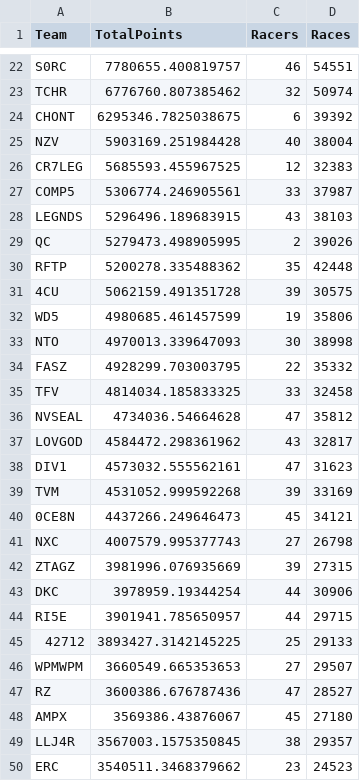
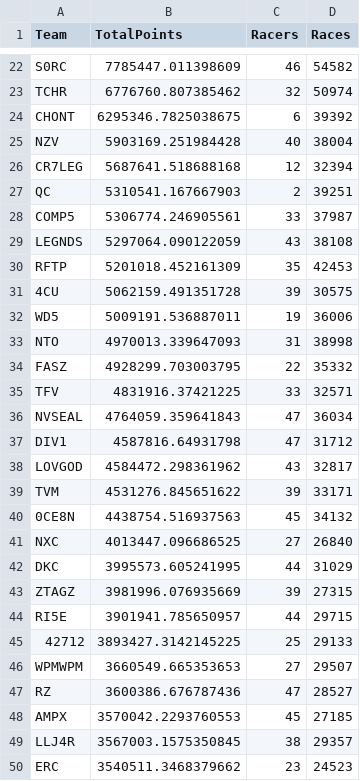
Before and after one commit to professional124/axionNTLEADERBOARDS, a CSV file: csv_archive/nitrotype_team_leaderboard_20250422.csv, drawn as a sheet; only a part is shown, gaps mark what is left out; removed rows and columns are numbered as before the commit, all else as after; the diff covers the shown part only; the diff names each change by its address in the sheet, - before the commit and + after, or states it on an @@ line.

```diff
--- a/csv_archive/nitrotype_team_leaderboard_20250422.csv
+++ b/csv_archive/nitrotype_team_leaderboard_20250422.csv
-B22 (TotalPoints): 7780655.400819757
+B22 (TotalPoints): 7785447.011398609
-D22 (Races): 54551
+D22 (Races): 54582
-B26 (TotalPoints): 5685593.455967525
+B26 (TotalPoints): 5687641.518688168
-D26 (Races): 32383
+D26 (Races): 32394
+row 27: QC | 5310541.167667903 | 2 | 39251
-B29 (TotalPoints): 5296496.189683915
+B29 (TotalPoints): 5297064.090122059
-D29 (Races): 38103
+D29 (Races): 38108
-row 29: QC | 5279473.498905995 | 2 | 39026
-B30 (TotalPoints): 5200278.335488362
+B30 (TotalPoints): 5201018.452161309
-D30 (Races): 42448
+D30 (Races): 42453
-B32 (TotalPoints): 4980685.461457599
+B32 (TotalPoints): 5009191.536887011
-D32 (Races): 35806
+D32 (Races): 36006
-C33 (Racers): 30
+C33 (Racers): 31
-B35 (TotalPoints): 4814034.185833325
+B35 (TotalPoints): 4831916.37421225
-D35 (Races): 32458
+D35 (Races): 32571
-B36 (TotalPoints): 4734036.54664628
+B36 (TotalPoints): 4764059.359641843
-D36 (Races): 35812
+D36 (Races): 36034
+row 37: DIV1 | 4587816.64931798 | 47 | 31712
-row 38: DIV1 | 4573032.555562161 | 47 | 31623
-B39 (TotalPoints): 4531052.999592268
+B39 (TotalPoints): 4531276.845651622
-D39 (Races): 33169
+D39 (Races): 33171
-B40 (TotalPoints): 4437266.249646473
+B40 (TotalPoints): 4438754.516937563
-D40 (Races): 34121
+D40 (Races): 34132
-B41 (TotalPoints): 4007579.995377743
+B41 (TotalPoints): 4013447.096686525
-D41 (Races): 26798
+D41 (Races): 26840
+row 42: DKC | 3995573.605241995 | 44 | 31029
-row 43: DKC | 3978959.19344254 | 44 | 30906
-B48 (TotalPoints): 3569386.43876067
+B48 (TotalPoints): 3570042.2293760553
-D48 (Races): 27180
+D48 (Races): 27185
```
Also changed, not shown: 7 added rows, 7 removed rows and 97 edited cells elsewhere in this file, 2 other files.
